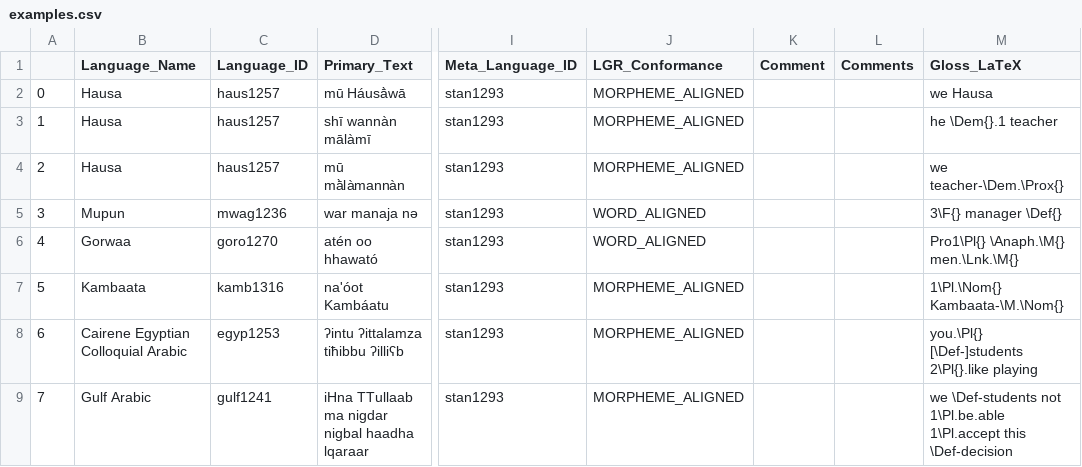
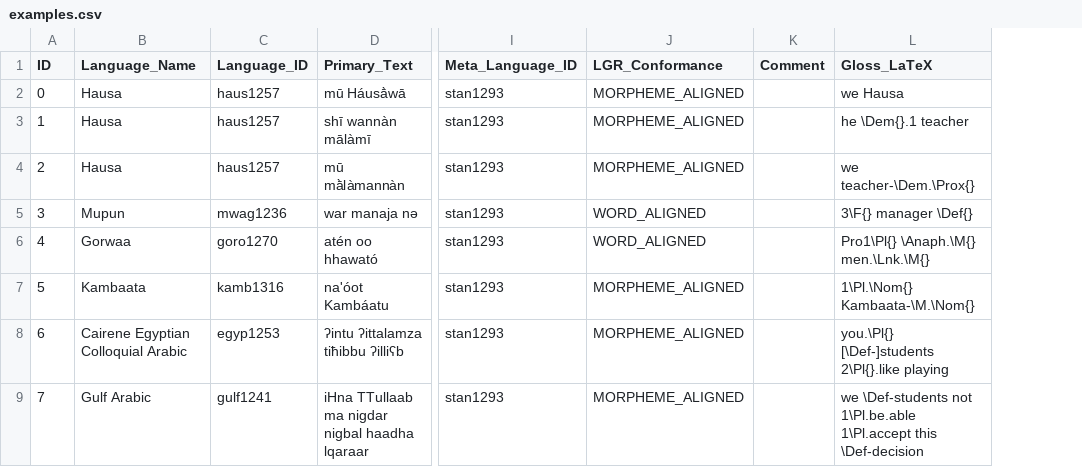
Before and after one commit to gfkpth/nominal_person, a CSV file: db-creation-notes/CLDF/examples.csv, drawn as a sheet; only a part is shown, gaps mark what is left out; the diff covers the shown part only; the diff names each change by its address in the sheet, - before the commit and + after, or states it on an @@ line.

Commit message:
fixes to example extraction in clld_preparation.ipynb

```diff
--- a/db-creation-notes/CLDF/examples.csv
+++ b/db-creation-notes/CLDF/examples.csv
-column L (Comments), empty
-A1: (empty)
+A1: ID
```
Also changed, not shown: 4 edited cells elsewhere in this file, 1 other file.
